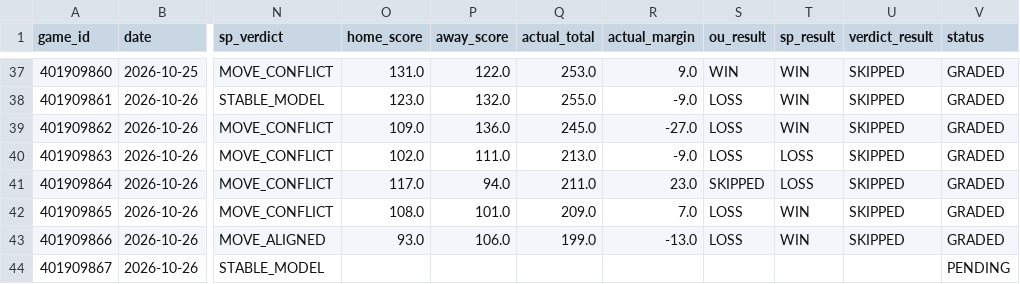
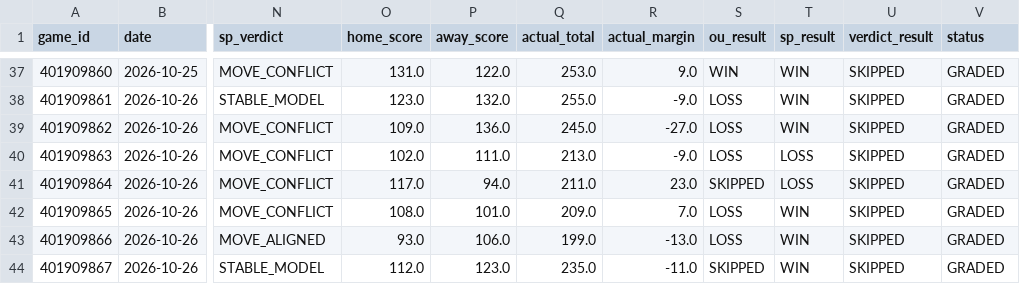
Before and after one commit to Thakky001/NBA, a CSV file: data/raw/predictions_ledger.csv, drawn as a sheet; only a part is shown, gaps mark what is left out; the diff names each change by its address in the sheet, - before the commit and + after, or states it on an @@ line.

```diff
--- a/data/raw/predictions_ledger.csv
+++ b/data/raw/predictions_ledger.csv
-O44 (home_score): (empty)
+O44 (home_score): 112.0
-P44 (away_score): (empty)
+P44 (away_score): 123.0
-Q44 (actual_total): (empty)
+Q44 (actual_total): 235.0
-R44 (actual_margin): (empty)
+R44 (actual_margin): -11.0
-S44 (ou_result): (empty)
+S44 (ou_result): SKIPPED
-T44 (sp_result): (empty)
+T44 (sp_result): WIN
-U44 (verdict_result): (empty)
+U44 (verdict_result): SKIPPED
-V44 (status): PENDING
+V44 (status): GRADED
```
